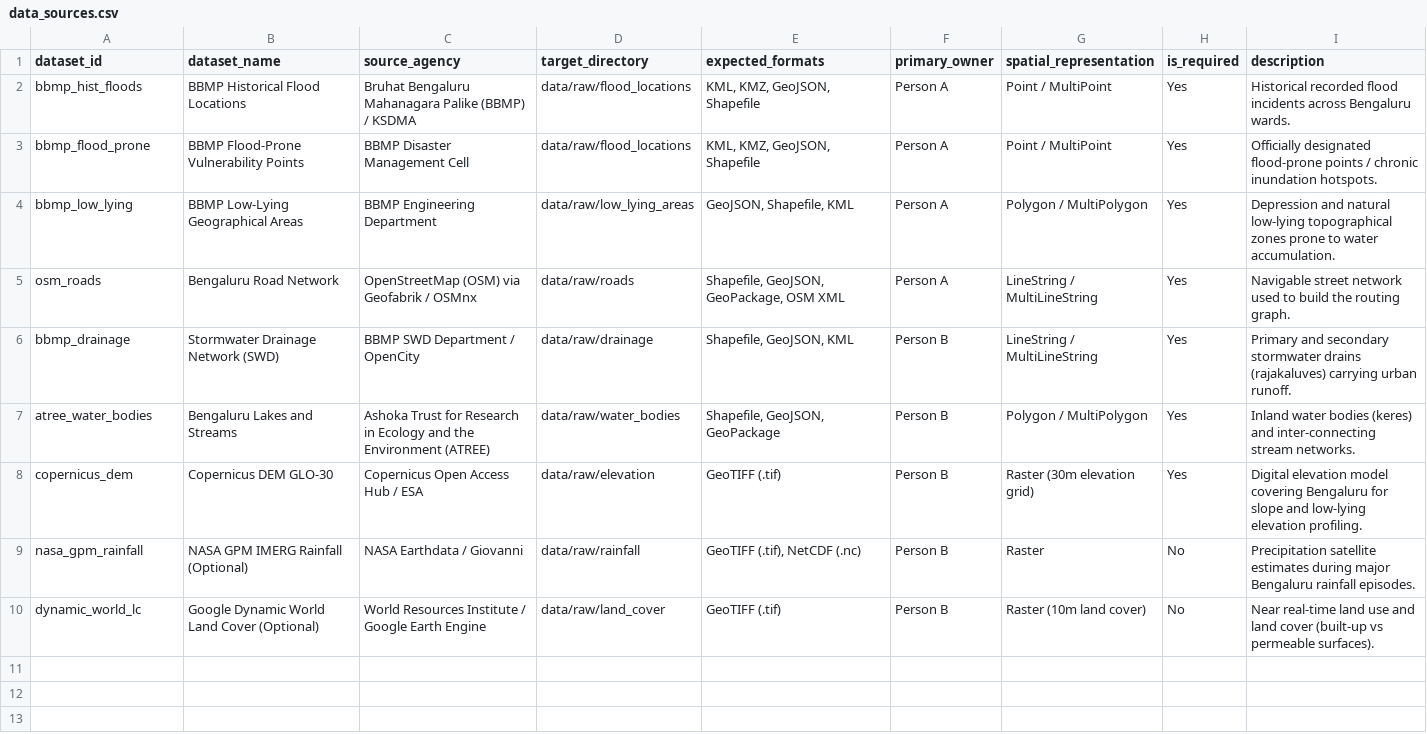
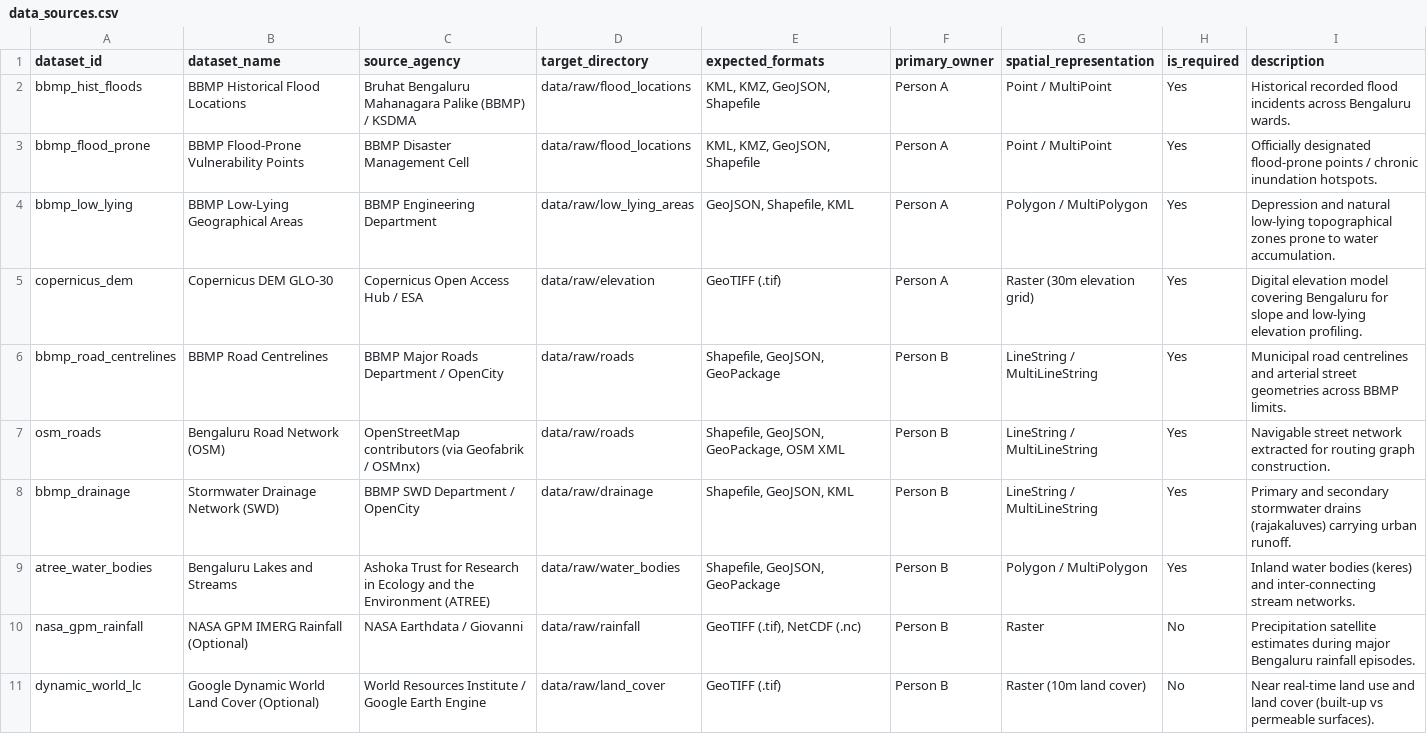
Before and after one commit to FloodLens/Flood-Lens, a CSV file: data/metadata/data_sources.csv, drawn as a sheet.

Commit message:
docs: add requirements and data documentation

```diff
--- a/data/metadata/data_sources.csv
+++ b/data/metadata/data_sources.csv
@@ -4,6 +4,7 @@ bbmp_flood_prone,BBMP Flood-Prone Vulnerability Points,BBMP Disaster Management
 bbmp_low_lying,BBMP Low-Lying Geographical Areas,BBMP Engineering Department,data/raw/low_lying_areas,"GeoJSON, Shapefile, KML",Person A,Polygon / MultiPolygon,Yes,Depression and natural low-lying topographical zones prone to water accumulation.
-osm_roads,Bengaluru Road Network,OpenStreetMap (OSM) via Geofabrik / OSMnx,data/raw/roads,"Shapefile, GeoJSON, GeoPackage, OSM XML",Person A,LineString / MultiLineString,Yes,Navigable street network used to build the routing graph.
+copernicus_dem,Copernicus DEM GLO-30,Copernicus Open Access Hub / ESA,data/raw/elevation,"GeoTIFF (.tif)",Person A,Raster (30m elevation grid),Yes,Digital elevation model covering Bengaluru for slope and low-lying elevation profiling.
+bbmp_road_centrelines,BBMP Road Centrelines,BBMP Major Roads Department / OpenCity,data/raw/roads,"Shapefile, GeoJSON, GeoPackage",Person B,LineString / MultiLineString,Yes,Municipal road centrelines and arterial street geometries across BBMP limits.
+osm_roads,Bengaluru Road Network (OSM),OpenStreetMap contributors (via Geofabrik / OSMnx),data/raw/roads,"Shapefile, GeoJSON, GeoPackage, OSM XML",Person B,LineString / MultiLineString,Yes,Navigable street network extracted for routing graph construction.
 bbmp_drainage,Stormwater Drainage Network (SWD),BBMP SWD Department / OpenCity,data/raw/drainage,"Shapefile, GeoJSON, KML",Person B,LineString / MultiLineString,Yes,Primary and secondary stormwater drains (rajakaluves) carrying urban runoff.
 atree_water_bodies,Bengaluru Lakes and Streams,Ashoka Trust for Research in Ecology and the Environment (ATREE),data/raw/water_bodies,"Shapefile, GeoJSON, GeoPackage",Person B,Polygon / MultiPolygon,Yes,Inland water bodies (keres) and inter-connecting stream networks.
-copernicus_dem,Copernicus DEM GLO-30,Copernicus Open Access Hub / ESA,data/raw/elevation,"GeoTIFF (.tif)",Person B,Raster (30m elevation grid),Yes,Digital elevation model covering Bengaluru for slope and low-lying elevation profiling.
 nasa_gpm_rainfall,NASA GPM IMERG Rainfall (Optional),NASA Earthdata / Giovanni,data/raw/rainfall,"GeoTIFF (.tif), NetCDF (.nc)",Person B,Raster,No,Precipitation satellite estimates during major Bengaluru rainfall episodes.
```
Also changed, not shown: 4 other files.
